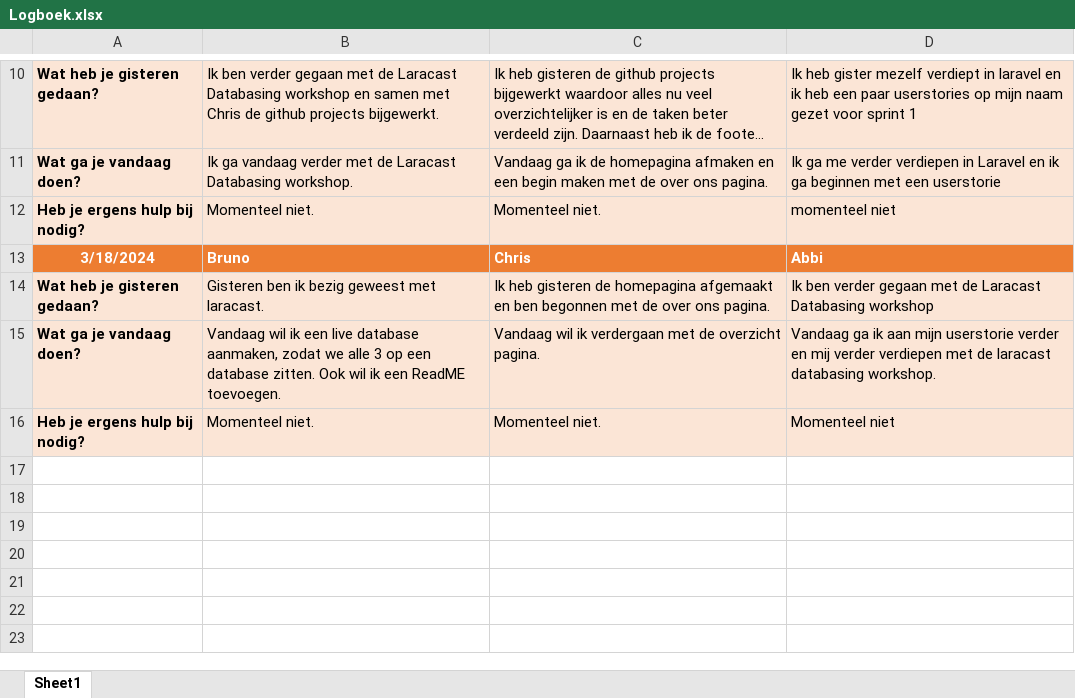
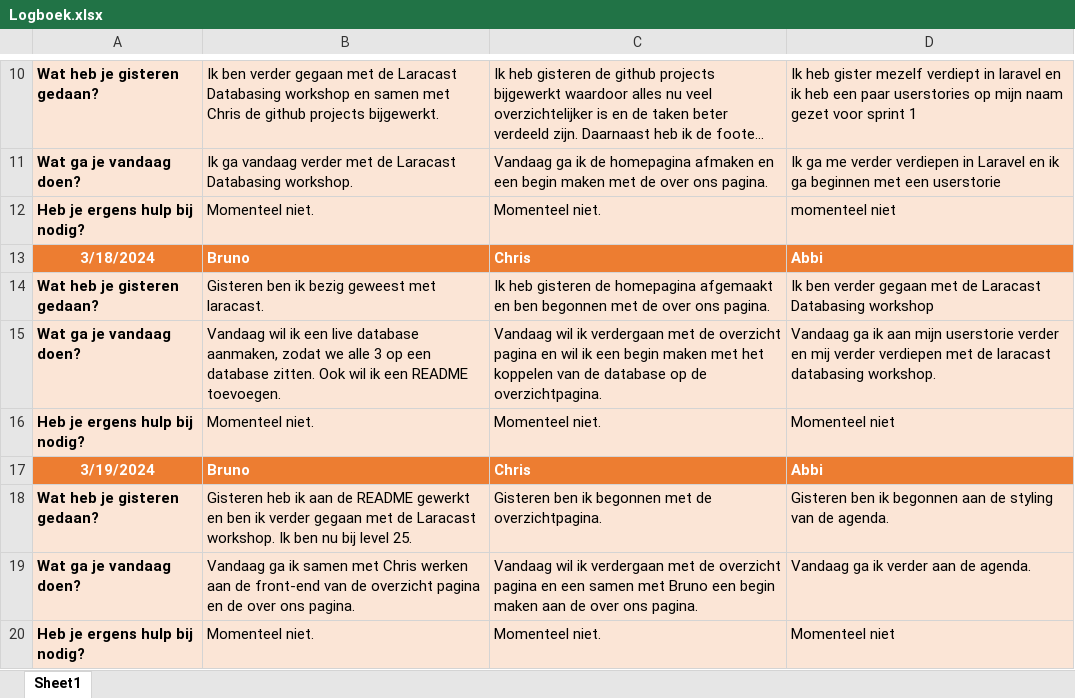
Before and after one commit to horizoncollege/rijschool-abc, an Excel workbook: Logboek/Logboek.xlsx, sheet Sheet1, drawn as a sheet; only a part is shown, gaps mark what is left out; long unchanged cells end in …; values as stored, in another font and other column widths than the file's, no borders; the diff names each change by its address in the sheet, - before the commit and + after, or states it on an @@ line.

Commit message:
Logboek update

```diff
--- a/Logboek/Logboek.xlsx (sheet Sheet1)
+++ b/Logboek/Logboek.xlsx (sheet Sheet1)
-B15: …ik een ReadME toevoegen.
+B15: …ik een README toevoegen.
-C15: …de overzicht pagina.
+C15: …de overzicht pagina en wil ik een begin maken met het koppelen van de database op de overzichtpagina.
+row 16: Heb je ergens hulp bij nodig? | Momenteel niet. | Momenteel niet. | Momenteel niet
+row 17: 3/19/2024 | Bruno | Chris | Abbi
+row 18: Wat heb je gisteren gedaan? | Gisteren heb ik aan de README gewerkt en ben ik verder gegaan met de Laracast workshop. Ik ben nu bij level 25. | Gisteren ben ik begonnen met de overzichtpagina. | Gisteren ben ik begonnen aan de styling van de agenda.
+row 19: Wat ga je vandaag doen? | Vandaag ga ik samen met Chris werken aan de front-end van de overzicht pagina en de over ons pagina. | Vandaag wil ik verdergaan met de overzicht pagina en een samen met Bruno een begin maken aan de over ons pagina. | Vandaag ga ik verder aan de agenda.
```
